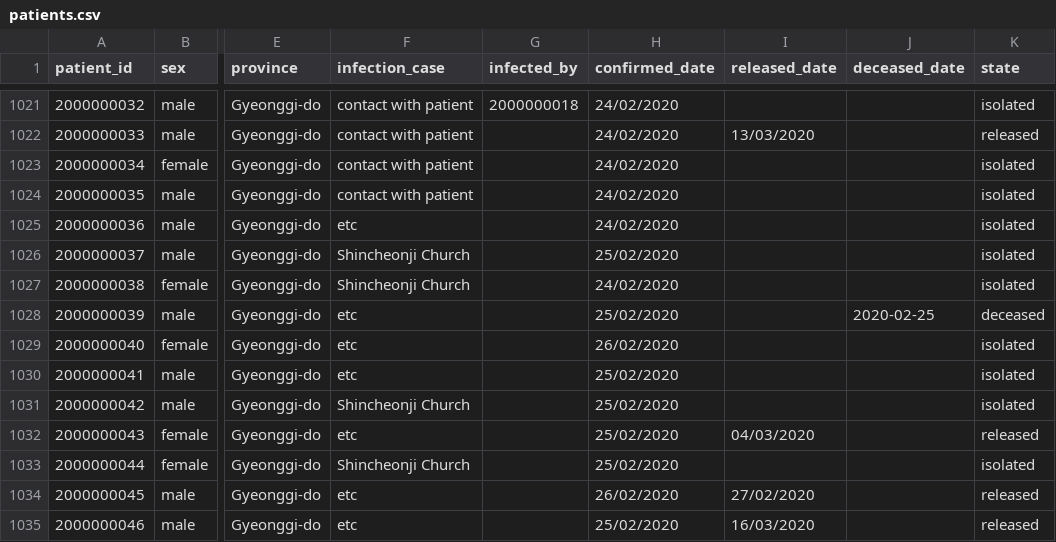
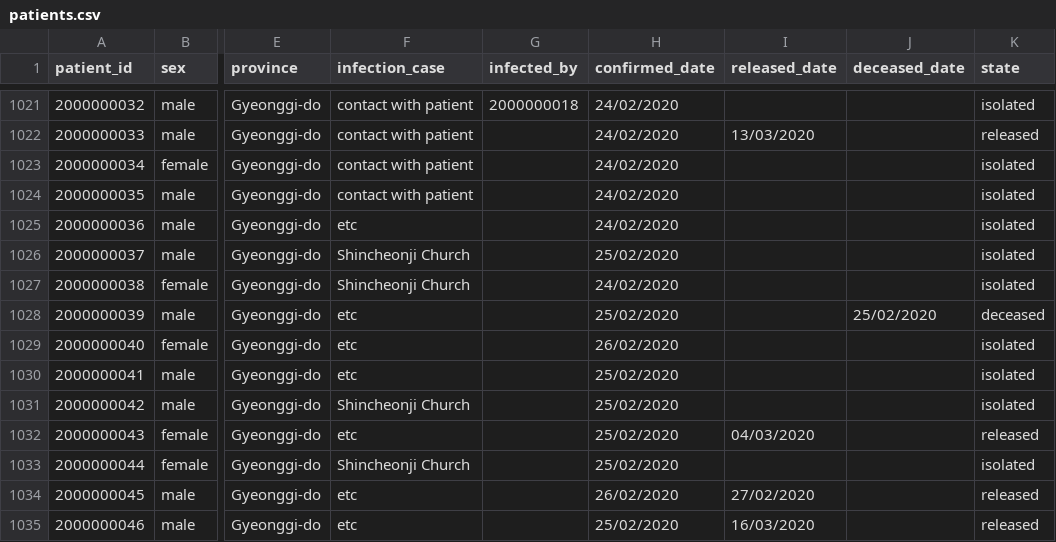
Before and after one commit to DieTower/ATAD_2020, a CSV file: patients.csv, drawn as a sheet; only a part is shown, gaps mark what is left out; the diff names each change by its address in the sheet, - before the commit and + after, or states it on an @@ line.

Commit message:
Patient List Population

```diff
--- a/patients.csv
+++ b/patients.csv
-J1028 (deceased_date): 2020-02-25
+J1028 (deceased_date): 25/02/2020
```
Also changed, not shown: 13 other files.
